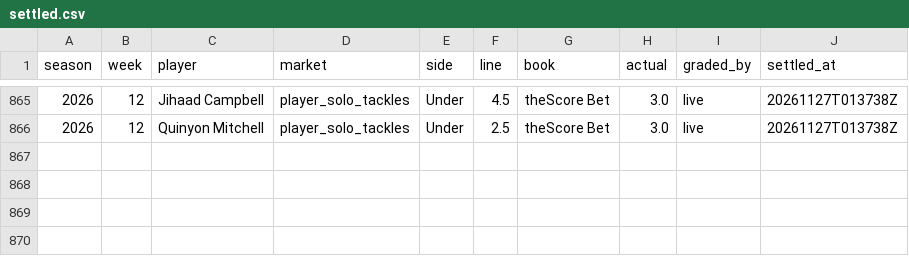
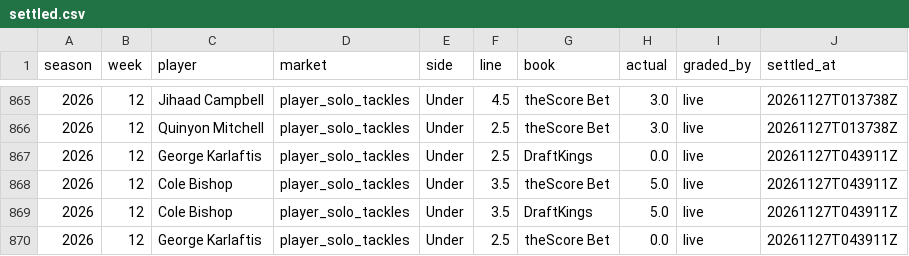
Before and after one commit to EvanDAmours/ArvellsStinkySlammerModel, a CSV file: data/settled.csv, drawn as a sheet; only a part is shown, gaps mark what is left out; the diff names each change by its address in the sheet, - before the commit and + after, or states it on an @@ line.

```diff
--- a/data/settled.csv
+++ b/data/settled.csv
+row 867: 2026 | 12 | George Karlaftis | player_solo_tackles | Under | 2.5 | DraftKings | 0.0 | live | 20261127T043911Z
+row 868: 2026 | 12 | Cole Bishop | player_solo_tackles | Under | 3.5 | theScore Bet | 5.0 | live | 20261127T043911Z
+row 869: 2026 | 12 | Cole Bishop | player_solo_tackles | Under | 3.5 | DraftKings | 5.0 | live | 20261127T043911Z
+row 870: 2026 | 12 | George Karlaftis | player_solo_tackles | Under | 2.5 | theScore Bet | 0.0 | live | 20261127T043911Z
```
Also changed, not shown: 4 other files.
